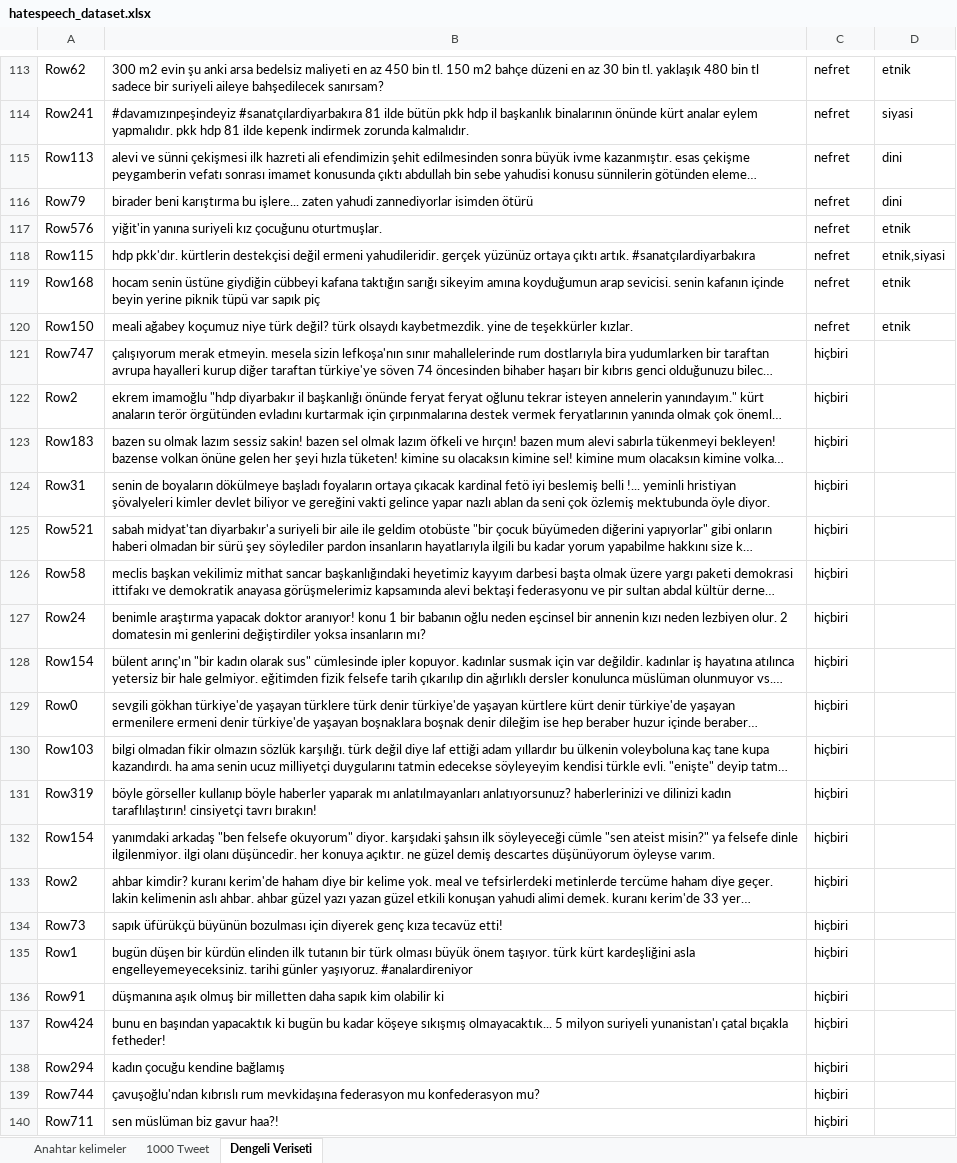
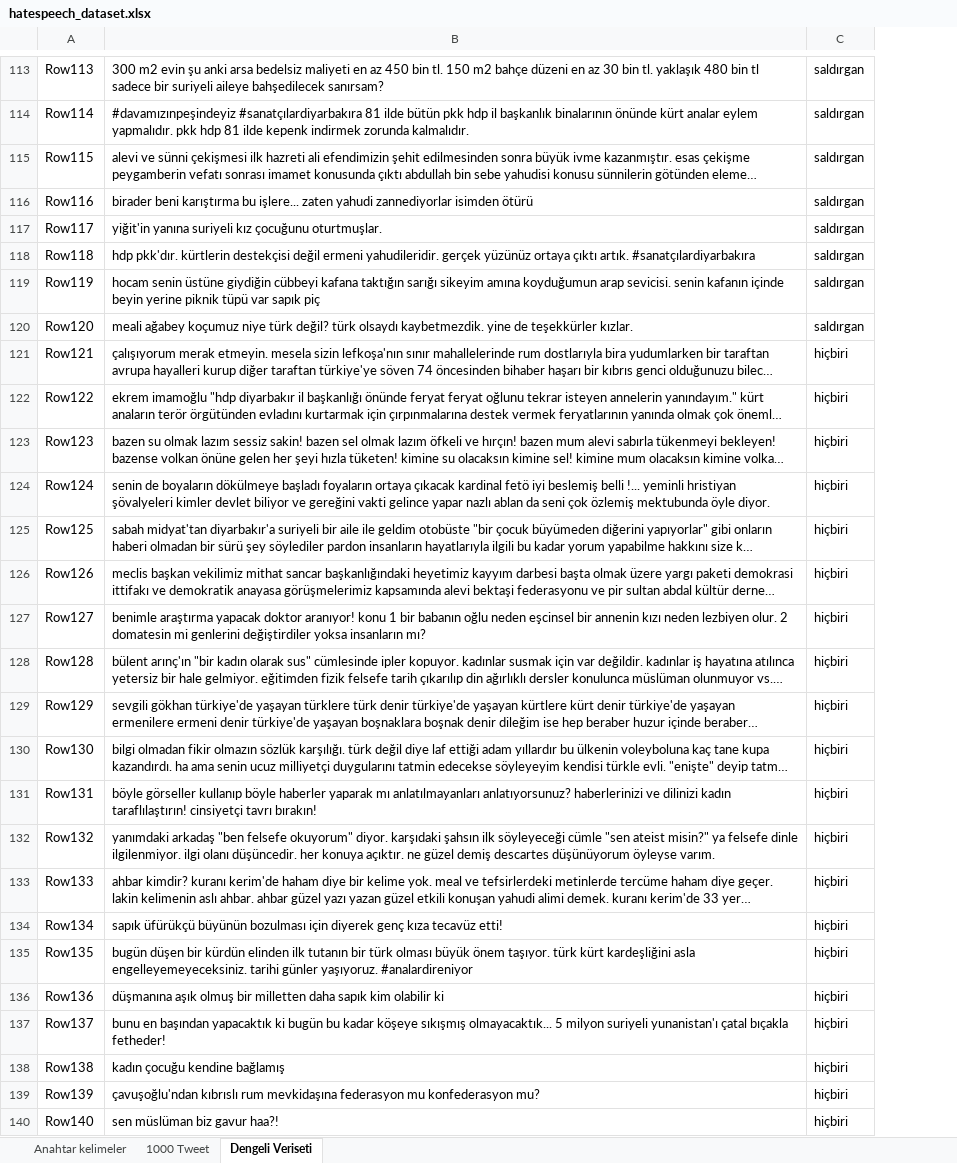
Before and after one commit to AhmetYusufOguz/hatespeech_NLP, an Excel workbook: hatespeech_dataset.xlsx, sheet Dengeli Veriseti, drawn as a sheet; only a part is shown, gaps mark what is left out; long unchanged cells end in …; values as stored, in another font and other column widths than the file's, no borders; removed rows and columns are numbered as before the commit, all else as after; the diff covers the shown part only; the diff names each change by its address in the sheet, - before the commit and + after, or states it on an @@ line.

```diff
--- a/hatespeech_dataset.xlsx (sheet Dengeli Veriseti)
+++ b/hatespeech_dataset.xlsx (sheet Dengeli Veriseti)
-column D, rows 113-120: etnik | siyasi | dini | dini | etnik | etnik,siyasi | etnik | etnik
-A113: Row62
+A113: Row113
-C113:C120: nefret
+C113:C120: saldırgan
-A114: Row241
+A114: Row114
-A115: Row113
+A115: Row115
-A116: Row79
+A116: Row116
-A117: Row576
+A117: Row117
-A118: Row115
+A118: Row118
-A119: Row168
+A119: Row119
-A120: Row150
+A120: Row120
-A121: Row747
+A121: Row121
-A122: Row2
+A122: Row122
-A123: Row183
+A123: Row123
-A124: Row31
+A124: Row124
-A125: Row521
+A125: Row125
-A126: Row58
+A126: Row126
-A127: Row24
+A127: Row127
-A128: Row154
+A128: Row128
-A129: Row0
+A129: Row129
-A130: Row103
+A130: Row130
-A131: Row319
+A131: Row131
-A132: Row154
+A132: Row132
-A133: Row2
+A133: Row133
-A134: Row73
+A134: Row134
-A135: Row1
+A135: Row135
-A136: Row91
+A136: Row136
-A137: Row424
+A137: Row137
-A138: Row294
+A138: Row138
-A139: Row744
+A139: Row139
-A140: Row711
+A140: Row140
```
Also changed, not shown: 262 added rows and 264 edited cells elsewhere in this sheet, 23 other files.
